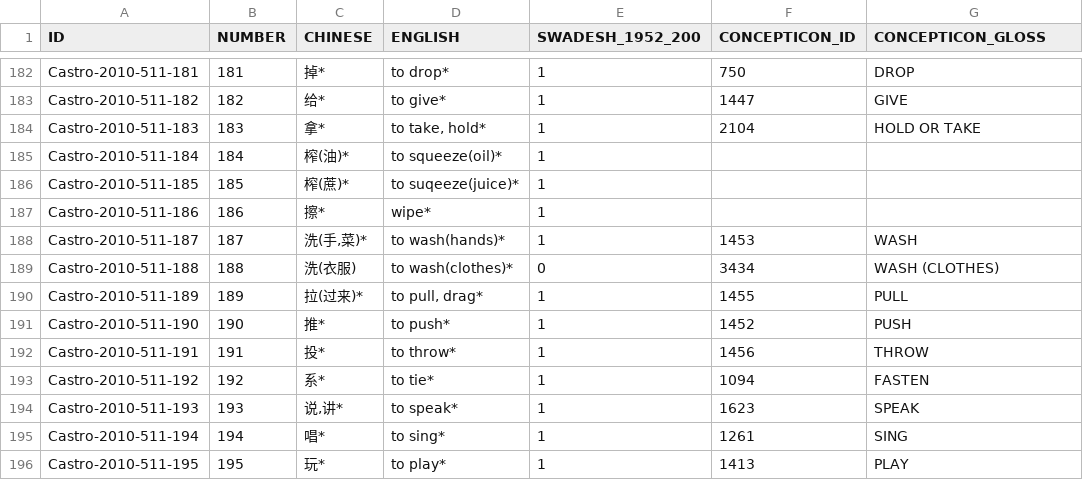
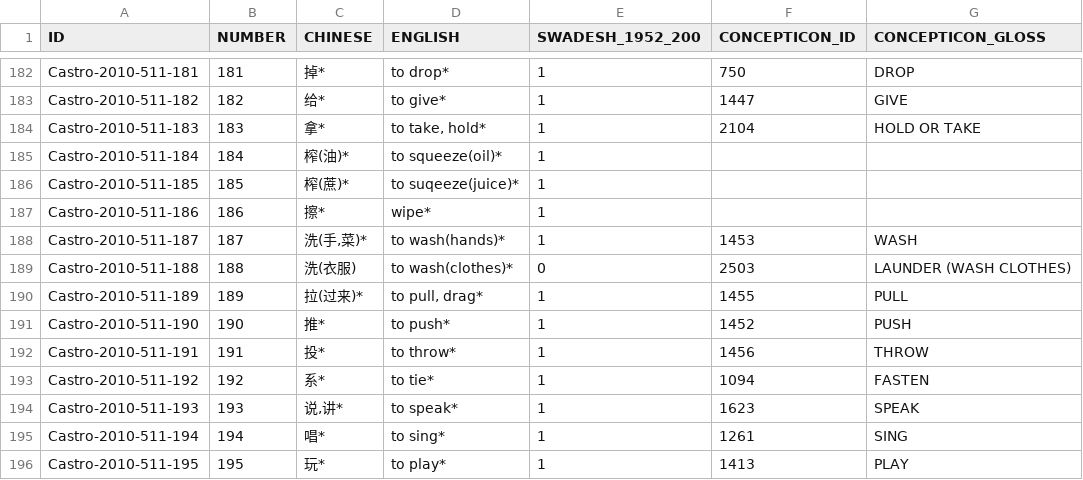
Before and after one commit to concepticon/concepticon-data, a TSV file: concepticondata/conceptlists/Castro-2010-511.tsv, drawn as a sheet; only a part is shown, gaps mark what is left out.

Commit message:
Move the lists from the retired WASH (CLOTHES) to LAUNDER (WASH CLOTHES)

```diff
--- a/concepticondata/conceptlists/Castro-2010-511.tsv
+++ b/concepticondata/conceptlists/Castro-2010-511.tsv
@@ -188,3 +188,3 @@ Castro-2010-511-186	186	擦*	wipe*	1
 Castro-2010-511-187	187	洗(手,菜)*	to wash(hands)*	1	1453	WASH
-Castro-2010-511-188	188	洗(衣服)	to wash(clothes)*	0	3434	WASH (CLOTHES)
+Castro-2010-511-188	188	洗(衣服)	to wash(clothes)*	0	2503	LAUNDER (WASH CLOTHES)
 Castro-2010-511-189	189	拉(过来)*	to pull, drag*	1	1455	PULL
```
Also changed, not shown: concepticondata/conceptlists/Chen-2012-888.tsv, concepticondata/conceptlists/Smeltzer-1995-300.tsv.
